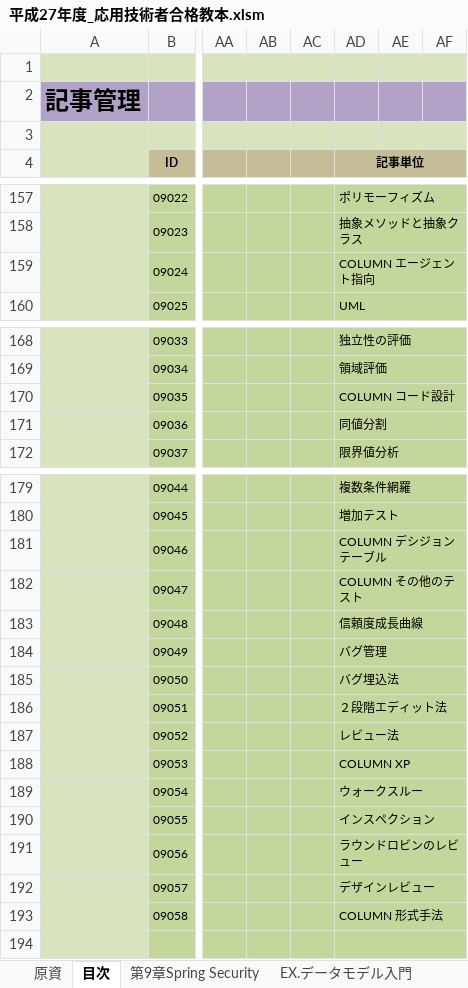
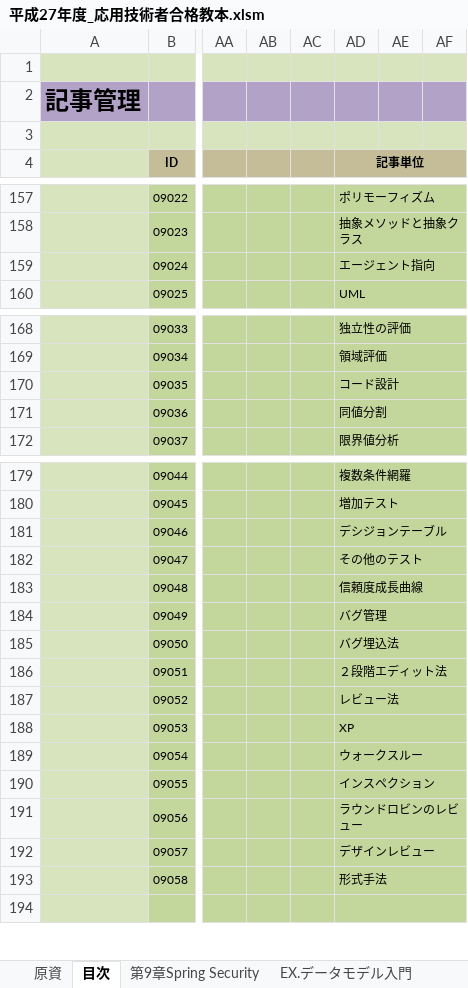
Before and after one commit to redhandsj/studyprj01, an Excel workbook: notTidyHpInfo/xlsNotes/平成27年度_応用技術者合格教本.xlsm, sheet 目次, drawn as a sheet; only a part is shown, gaps mark what is left out; values as stored, in another font and other column widths than the file's, no borders; the diff names each change by its address in the sheet, - before the commit and + after, or states it on an @@ line.

```diff
--- a/notTidyHpInfo/xlsNotes/平成27年度_応用技術者合格教本.xlsm (sheet 目次)
+++ b/notTidyHpInfo/xlsNotes/平成27年度_応用技術者合格教本.xlsm (sheet 目次)
-AD159 (記事単位): COLUMN エージェント指向
+AD159 (記事単位): エージェント指向
-AD170 (記事単位): COLUMN コード設計
+AD170 (記事単位): コード設計
-AD181 (記事単位): COLUMN デシジョンテーブル
+AD181 (記事単位): デシジョンテーブル
-AD182 (記事単位): COLUMN その他のテスト
+AD182 (記事単位): その他のテスト
-AD188 (記事単位): COLUMN XP
+AD188 (記事単位): XP
-AD193 (記事単位): COLUMN 形式手法
+AD193 (記事単位): 形式手法
```
Also changed, not shown: 4 other files.
